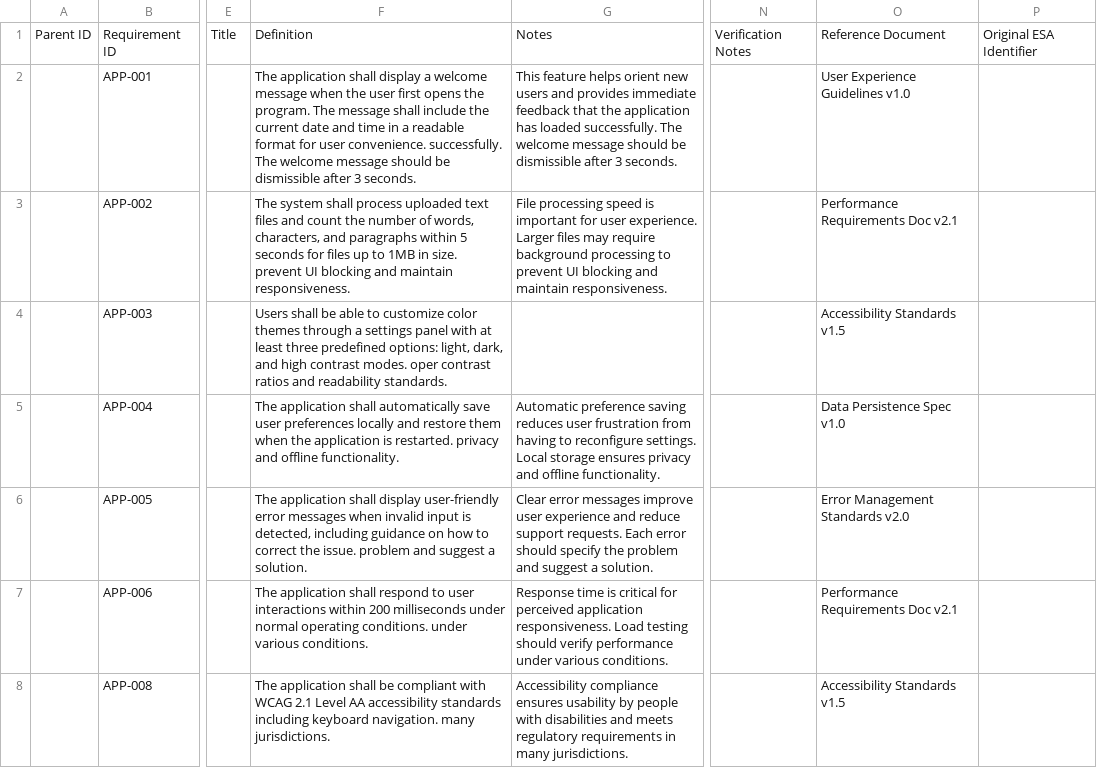
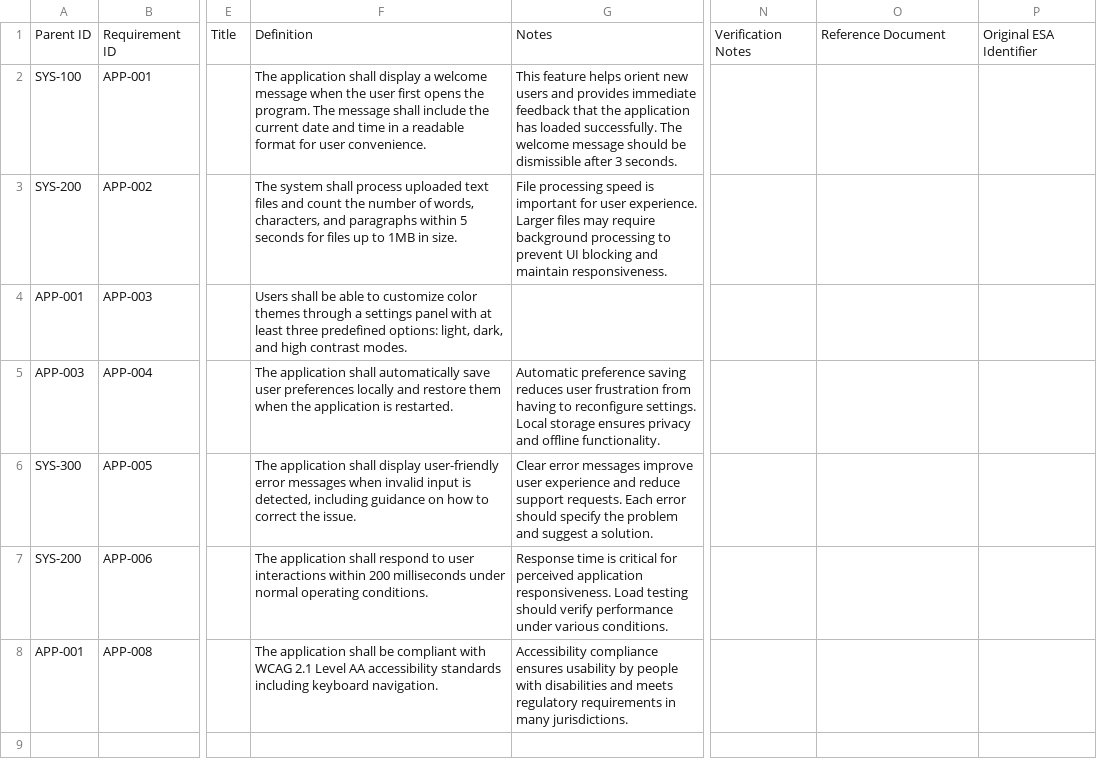
Before and after one commit to ChristopherGra/Requirement-Management-Tool, a CSV file: output/sample_requirements_specification_normalized.csv, drawn as a sheet; only a part is shown, gaps mark what is left out; the diff names each change by its address in the sheet, - before the commit and + after, or states it on an @@ line.

```diff
--- a/output/sample_requirements_specification_normalized.csv
+++ b/output/sample_requirements_specification_normalized.csv
-A2: (empty)
+A2: SYS-100
-F2: …user convenience. successfully. The welcome message should be dismissible after 3 seconds.
+F2: …user convenience.
-O2: User Experience Guidelines v1.0
+O2: (empty)
-A3: (empty)
+A3: SYS-200
-F3: …in size. prevent UI blocking and maintain responsiveness.
+F3: …in size.
-O3: Performance Requirements Doc v2.1
+O3: (empty)
-A4: (empty)
+A4: APP-001
-F4: …contrast modes. oper contrast ratios and readability standards.
+F4: …contrast modes.
-O4: Accessibility Standards v1.5
+O4: (empty)
-A5: (empty)
+A5: APP-003
-F5: …is restarted. privacy and offline functionality.
+F5: …is restarted.
-O5: Data Persistence Spec v1.0
+O5: (empty)
-A6: (empty)
+A6: SYS-300
-F6: …the issue. problem and suggest a solution.
+F6: …the issue.
-O6: Error Management Standards v2.0
+O6: (empty)
-A7: (empty)
+A7: SYS-200
-F7: …operating conditions. under various conditions.
+F7: …operating conditions.
-O7: Performance Requirements Doc v2.1
+O7: (empty)
-A8: (empty)
+A8: APP-001
-F8: …keyboard navigation. many jurisdictions.
+F8: …keyboard navigation.
-O8: Accessibility Standards v1.5
+O8: (empty)
```
Also changed, not shown: 7 other files.
